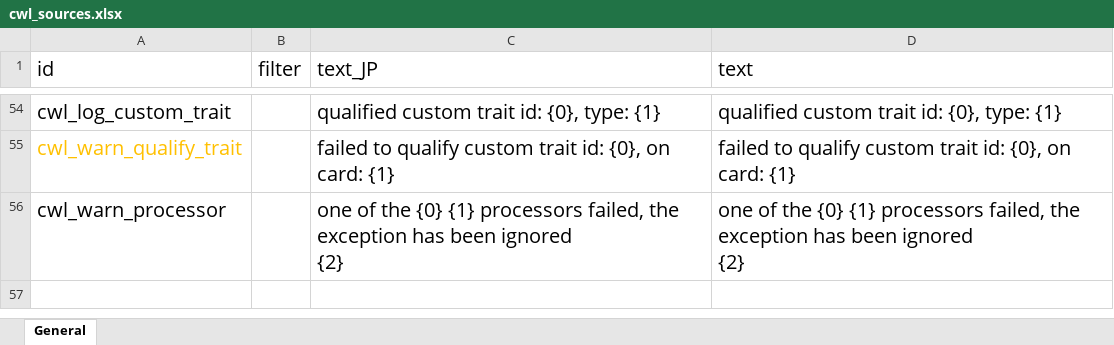
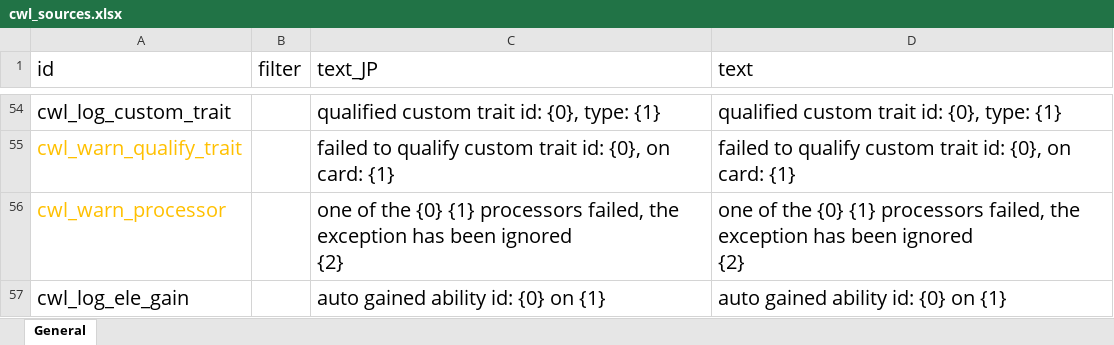
Before and after one commit to gottyduke/Elin.Plugins, an Excel workbook: CustomWhateverLoader/LangMod/EN/cwl_sources.xlsx, sheet General, drawn as a sheet; only a part is shown, gaps mark what is left out; values as stored, in another font and other column widths than the file's, no borders; the diff names each change by its address in the sheet, - before the commit and + after, or states it on an @@ line.

```diff
--- a/CustomWhateverLoader/LangMod/EN/cwl_sources.xlsx (sheet General)
+++ b/CustomWhateverLoader/LangMod/EN/cwl_sources.xlsx (sheet General)
-A56 text colour: black
+A56 text colour: #FFC000
+row 57: cwl_log_ele_gain |  | auto gained ability id: {0} on {1} | auto gained ability id: {0} on {1}
```
Also changed, not shown: CustomWhateverLoader/LangMod/CN/cwl_sources.xlsx, CustomWhateverLoader/LangMod/ZHTW/cwl_sources.xlsx.
